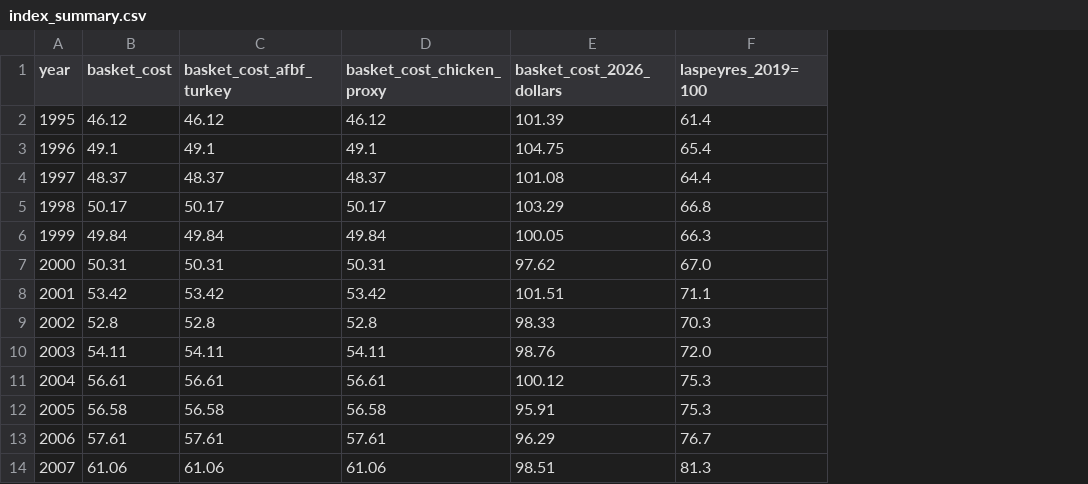
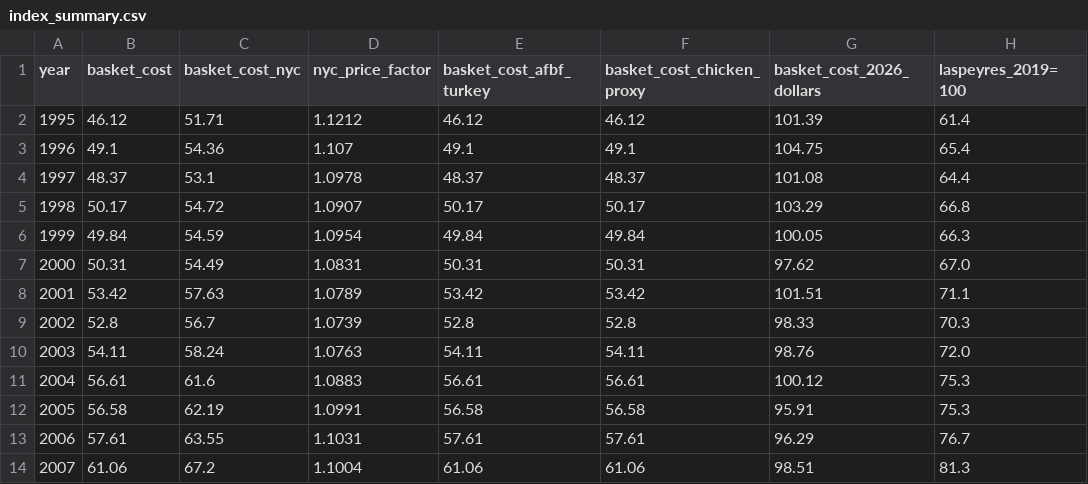
Before and after one commit to navdasari/thanksgiving-price-exploration, a CSV file: output/index_summary.csv, drawn as a sheet; only a part is shown; the diff names each change by its address in the sheet, - before the commit and + after, or states it on an @@ line.

```diff
--- a/output/index_summary.csv
+++ b/output/index_summary.csv
+column C (basket_cost_nyc), rows 2-14: 51.71 | 54.36 | 53.1 | 54.72 | 54.59 | 54.49 | 57.63 | 56.7 | 58.24 | 61.6 | 62.19 | 63.55 | 67.2
+column D (nyc_price_factor), rows 2-14: 1.1212 | 1.107 | 1.0978 | 1.0907 | 1.0954 | 1.0831 | 1.0789 | 1.0739 | 1.0763 | 1.0883 | 1.0991 | 1.1031 | 1.1004
```
Also changed, not shown: 9 other files.
